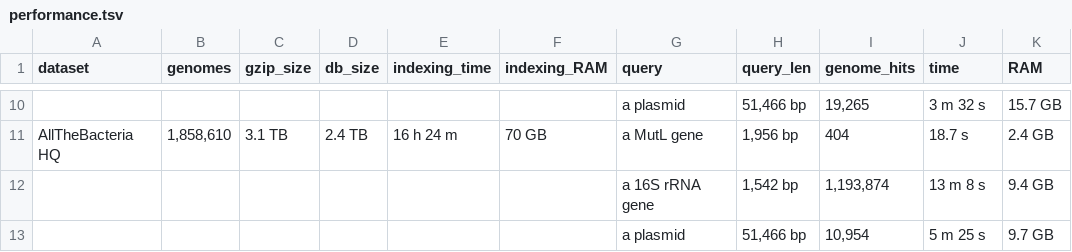
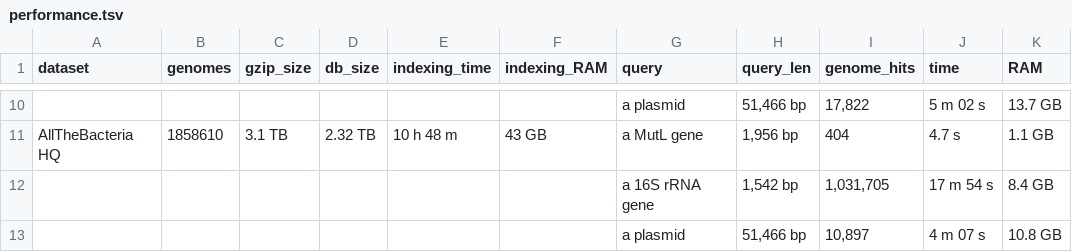
Before and after one commit to shenwei356/LexicMap, a TSV file: performance.tsv, drawn as a sheet; only a part is shown, gaps mark what is left out; the diff covers the shown part only; the diff names each change by its address in the sheet, - before the commit and + after, or states it on an @@ line.

```diff
--- a/performance.tsv
+++ b/performance.tsv
-I10 (genome_hits): 19,265
+I10 (genome_hits): 17,822
-J10 (time): 3 m 32 s
+J10 (time): 5 m 02 s
-K10 (RAM): 15.7 GB
+K10 (RAM): 13.7 GB
-B11 (genomes): 1,858,610
+B11 (genomes): 1858610
-D11 (db_size): 2.4 TB
+D11 (db_size): 2.32 TB
-E11 (indexing_time): 16 h 24 m
+E11 (indexing_time): 10 h 48 m
-F11 (indexing_RAM): 70 GB
+F11 (indexing_RAM): 43 GB
-J11 (time): 18.7 s
+J11 (time): 4.7 s
-K11 (RAM): 2.4 GB
+K11 (RAM): 1.1 GB
-I12 (genome_hits): 1,193,874
+I12 (genome_hits): 1,031,705
-J12 (time): 13 m 8 s
+J12 (time): 17 m 54 s
-K12 (RAM): 9.4 GB
+K12 (RAM): 8.4 GB
-I13 (genome_hits): 10,954
+I13 (genome_hits): 10,897
-J13 (time): 5 m 25 s
+J13 (time): 4 m 07 s
-K13 (RAM): 9.7 GB
+K13 (RAM): 10.8 GB
```
Also changed, not shown: 32 edited cells elsewhere in this file, 4 other files.
